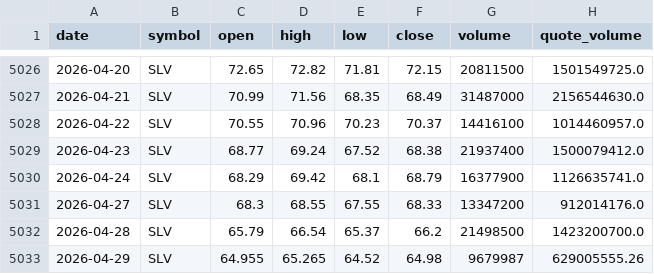
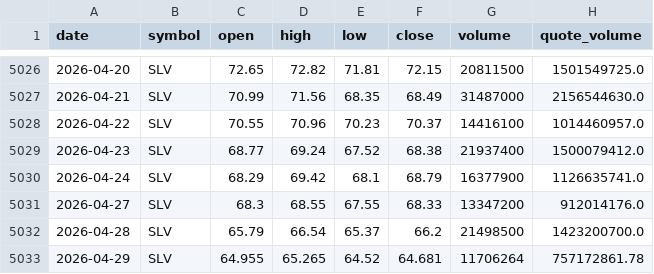
Before and after one commit to bsachart/finance-metrics-fetch, a CSV file: data/market/SLV.csv, drawn as a sheet; only a part is shown, gaps mark what is left out.

```diff
--- a/data/market/SLV.csv
+++ b/data/market/SLV.csv
@@ -5032,2 +5032,2 @@ date,symbol,open,high,low,close,volume,quote_volume
 2026-04-28,SLV,65.79,66.54,65.37,66.2,21498500,1423200700.0
-2026-04-29,SLV,64.955,65.265,64.52,64.98,9679987,629005555.26
+2026-04-29,SLV,64.955,65.265,64.52,64.681,11706264,757172861.78
```
Also changed, not shown: data/market/GOOGL.csv, data/market/INTC.csv, 8 other files.
